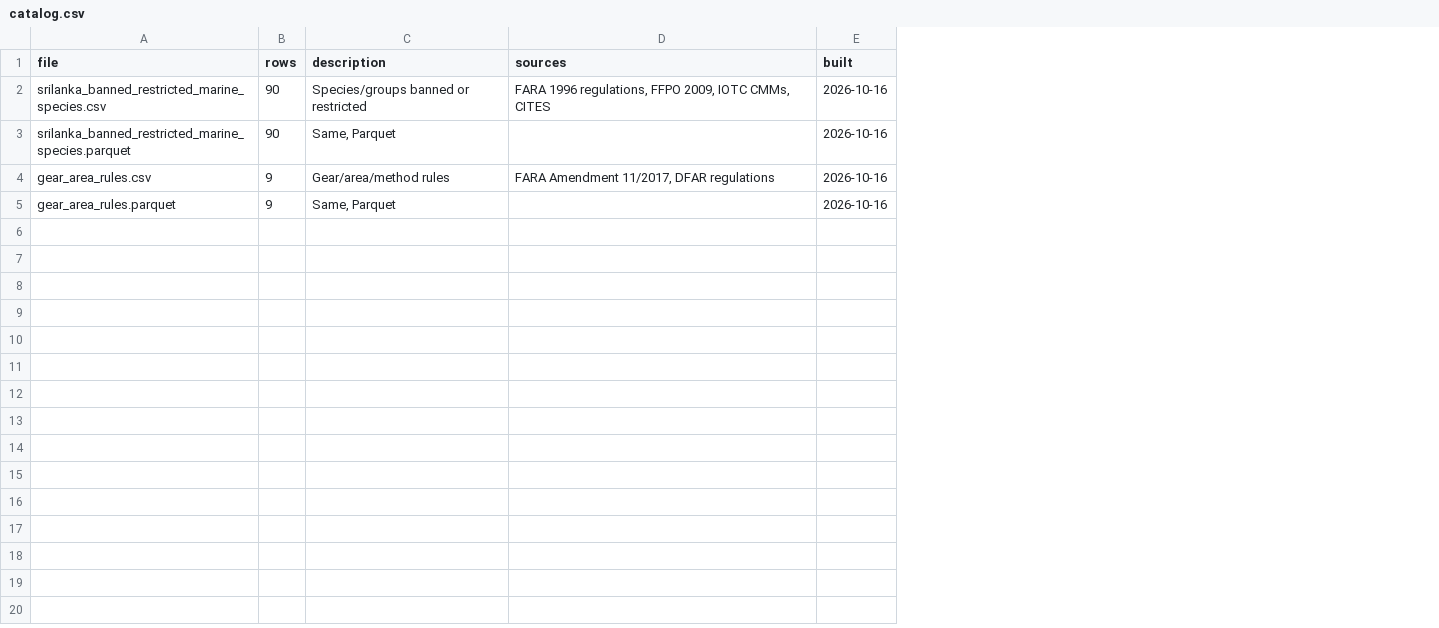
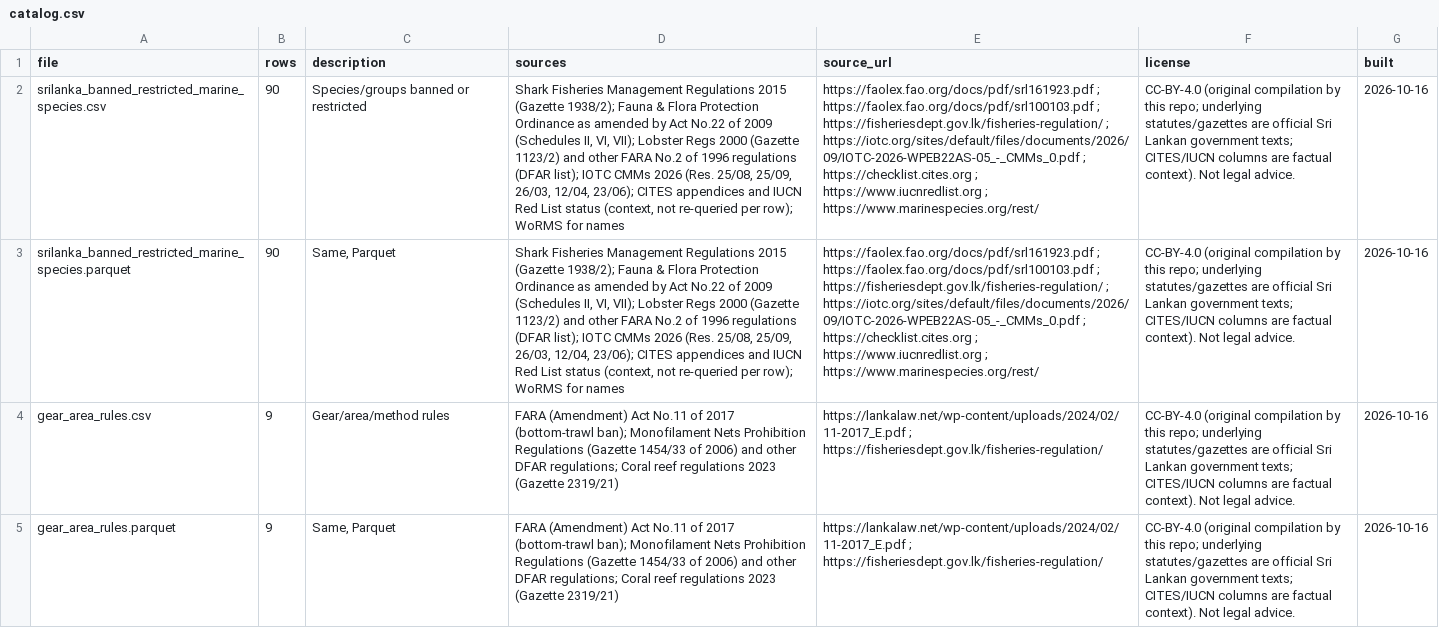
Before and after one commit to senesh2006/ocean_hackathon_data, a CSV file: srilanka-banned-marine/catalog.csv, drawn as a sheet; the diff names each change by its address in the sheet, - before the commit and + after, or states it on an @@ line.

Commit message:
Add data library: LICENSE, LICENSES/, data_library.csv, DATA_LIBRARY.md, CITATION.cff, CHANGELOG, canonical repo

```diff
--- a/srilanka-banned-marine/catalog.csv
+++ b/srilanka-banned-marine/catalog.csv
+column E (source_url), rows 2-5: https://faolex.fao.org/docs/pdf/srl161923.pdf ; https://faolex.fao.org/docs/pdf/srl100103.pdf ; https://fisheriesdept.gov.lk/fisheries-regulation/ ; https://iotc.org/sites/default/files/documents/2026/09/IOTC-2026-WPEB22AS-05_-_CMMs_0.pdf ; https://checklist.cites.org ; https://www.iucnredlist.org ; https://www.marinespecies.org/rest/ | https://faolex.fao.org/docs/pdf/srl161923.pdf ; https://faolex.fao.org/docs/pdf/srl100103.pdf ; https://fisheriesdept.gov.lk/fisheries-regulation/ ; https://iotc.org/sites/default/files/documents/2026/09/IOTC-2026-WPEB22AS-05_-_CMMs_0.pdf ; https://checklist.cites.org ; https://www.iucnredlist.org ; https://www.marinespecies.org/rest/ | https://lankalaw.net/wp-content/uploads/2024/02/11-2017_E.pdf ; https://fisheriesdept.gov.lk/fisheries-regulation/ | https://lankalaw.net/wp-content/uploads/2024/02/11-2017_E.pdf ; https://fisheriesdept.gov.lk/fisheries-regulation/
+column F (license), rows 2-5: all CC-BY-4.0 (original compilation by this repo; underlying statutes/gazettes are official Sri Lankan government texts; CITES/IUCN columns are factual context). Not legal advice.
-D2 (sources): FARA 1996 regulations, FFPO 2009, IOTC CMMs, CITES
+D2 (sources): Shark Fisheries Management Regulations 2015 (Gazette 1938/2); Fauna & Flora Protection Ordinance as amended by Act No.22 of 2009 (Schedules II, VI, VII); Lobster Regs 2000 (Gazette 1123/2) and other FARA No.2 of 1996 regulations (DFAR list); IOTC CMMs 2026 (Res. 25/08, 25/09, 26/03, 12/04, 23/06); CITES appendices and IUCN Red List status (context, not re-queried per row); WoRMS for names
-D3 (sources): (empty)
+D3 (sources): Shark Fisheries Management Regulations 2015 (Gazette 1938/2); Fauna & Flora Protection Ordinance as amended by Act No.22 of 2009 (Schedules II, VI, VII); Lobster Regs 2000 (Gazette 1123/2) and other FARA No.2 of 1996 regulations (DFAR list); IOTC CMMs 2026 (Res. 25/08, 25/09, 26/03, 12/04, 23/06); CITES appendices and IUCN Red List status (context, not re-queried per row); WoRMS for names
-D4 (sources): FARA Amendment 11/2017, DFAR regulations
+D4 (sources): FARA (Amendment) Act No.11 of 2017 (bottom-trawl ban); Monofilament Nets Prohibition Regulations (Gazette 1454/33 of 2006) and other DFAR regulations; Coral reef regulations 2023 (Gazette 2319/21)
-D5 (sources): (empty)
+D5 (sources): FARA (Amendment) Act No.11 of 2017 (bottom-trawl ban); Monofilament Nets Prohibition Regulations (Gazette 1454/33 of 2006) and other DFAR regulations; Coral reef regulations 2023 (Gazette 2319/21)
```
Also changed, not shown: 13 other files.
